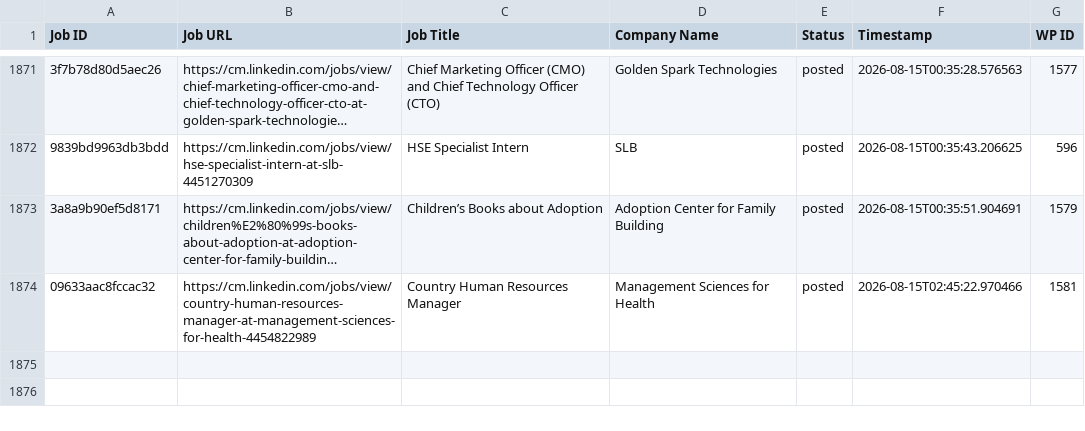
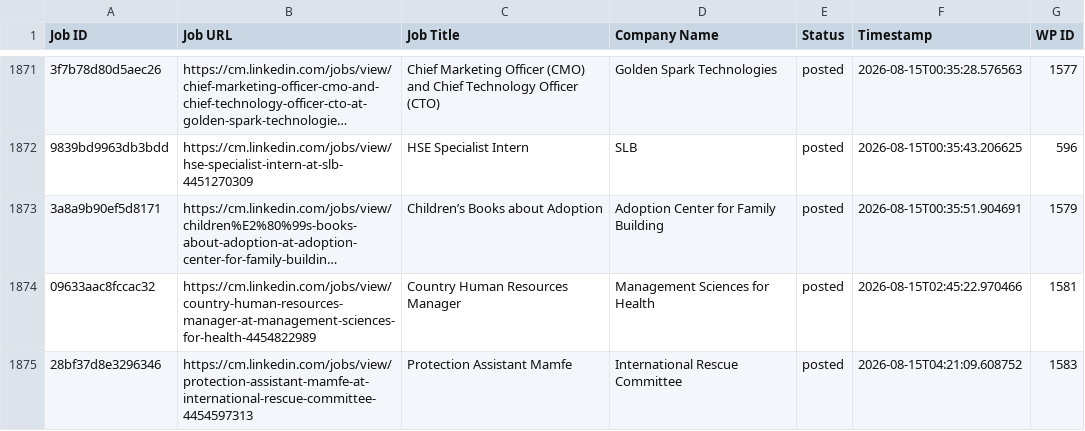
Before and after one commit to innovationinc2000/cm, a CSV file: processed_jobs.csv, drawn as a sheet; only a part is shown, gaps mark what is left out; long unchanged cells end in …; the diff names each change by its address in the sheet, - before the commit and + after, or states it on an @@ line.

```diff
--- a/processed_jobs.csv
+++ b/processed_jobs.csv
+row 1875: 28bf37d8e3296346 | https://cm.linkedin.com/jobs/view/protection-assistant-mamfe-at-international-rescue-committee-4454597313 | Protection Assistant Mamfe | International Rescue Committee | posted | 2026-08-15T04:21:09.608752 | 1583
```
